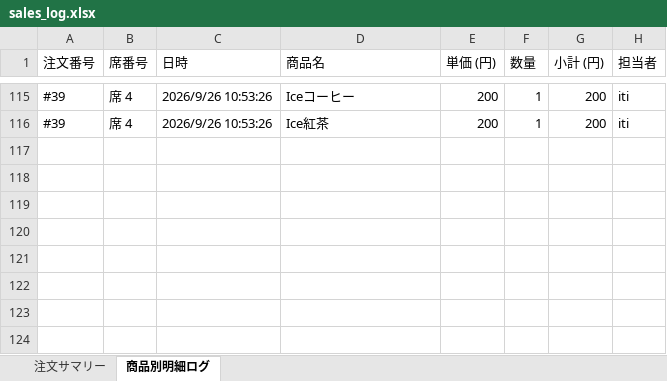
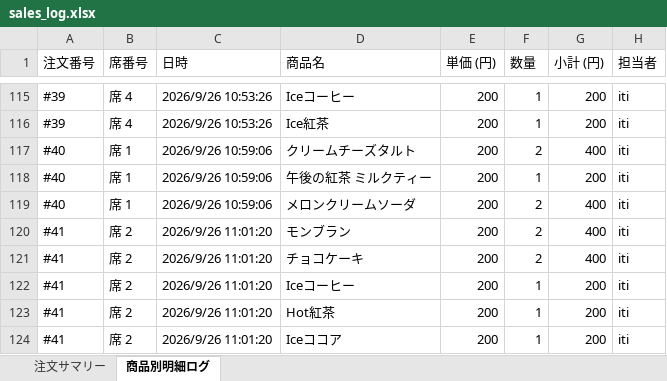
Before and after one commit to issei-desu/olive, an Excel workbook: sales_log.xlsx, sheet 商品別明細ログ, drawn as a sheet; only a part is shown, gaps mark what is left out; values as stored, in another font and other column widths than the file's, no borders; the diff names each change by its address in the sheet, - before the commit and + after, or states it on an @@ line.

Commit message:
Auto-sync sales log to Excel via POS

```diff
--- a/sales_log.xlsx (sheet 商品別明細ログ)
+++ b/sales_log.xlsx (sheet 商品別明細ログ)
+row 117: #40 | 席 1 | 2026/9/26 10:59:06 | クリームチーズタルト | 200 | 2 | 400 | iti
+row 118: #40 | 席 1 | 2026/9/26 10:59:06 | 午後の紅茶 ミルクティー | 200 | 1 | 200 | iti
+row 119: #40 | 席 1 | 2026/9/26 10:59:06 | メロンクリームソーダ | 200 | 2 | 400 | iti
+row 120: #41 | 席 2 | 2026/9/26 11:01:20 | モンブラン | 200 | 2 | 400 | iti
+row 121: #41 | 席 2 | 2026/9/26 11:01:20 | チョコケーキ | 200 | 2 | 400 | iti
+row 122: #41 | 席 2 | 2026/9/26 11:01:20 | Iceコーヒー | 200 | 1 | 200 | iti
+row 123: #41 | 席 2 | 2026/9/26 11:01:20 | Hot紅茶 | 200 | 1 | 200 | iti
+row 124: #41 | 席 2 | 2026/9/26 11:01:20 | Iceココア | 200 | 1 | 200 | iti
```
Also changed, not shown: sheet 注文サマリー.
